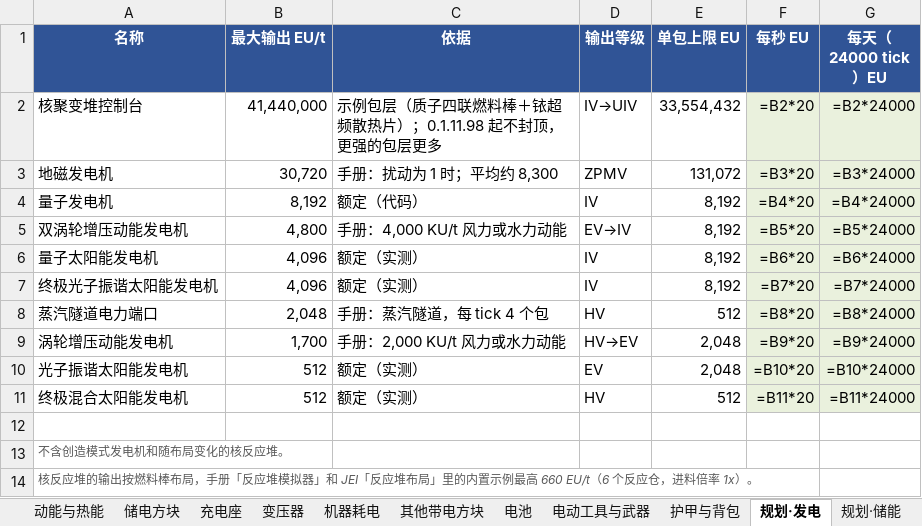
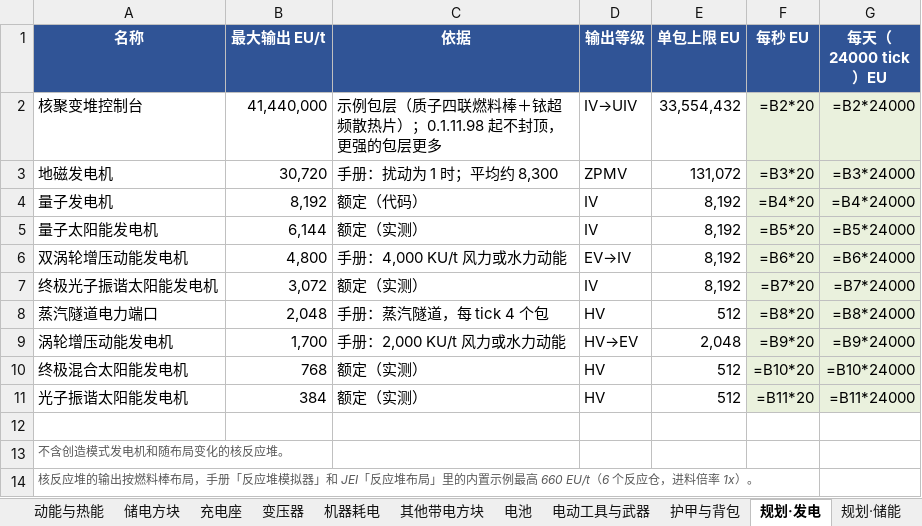
Before and after one commit to 2132937983/Singularity-Iteration, an Excel workbook: docs/SI机器数值说明.xlsx, sheet 规划·发电, drawn as a sheet; values as stored, in another font and other column widths than the file's, no borders; formulas without a stored value are shown as written; removed rows and columns are numbered as before the commit, all else as after; the diff names each change by its address in the sheet, - before the commit and + after, or states it on an @@ line.

```diff
--- a/docs/SI机器数值说明.xlsx (sheet 规划·发电)
+++ b/docs/SI机器数值说明.xlsx (sheet 规划·发电)
+row 5: 量子太阳能发电机 | 6,144 | 额定（实测） | IV | 8,192 | =B5*20 | =B5*24000
-F6 (每秒 EU): =B5*20
+F6 (每秒 EU): =B6*20
-G6 (每天（24000 tick）EU): =B5*24000
+G6 (每天（24000 tick）EU): =B6*24000
-row 6: 量子太阳能发电机 | 4,096 | 额定（实测） | IV | 8,192 | =B6*20 | =B6*24000
-B7 (最大输出 EU/t): 4,096
+B7 (最大输出 EU/t): 3,072
-row 10: 光子振谐太阳能发电机 | 512 | 额定（实测） | EV | 2,048 | =B10*20 | =B10*24000
-B10 (最大输出 EU/t): 512
+B10 (最大输出 EU/t): 768
-F10 (每秒 EU): =B11*20
+F10 (每秒 EU): =B10*20
-G10 (每天（24000 tick）EU): =B11*24000
+G10 (每天（24000 tick）EU): =B10*24000
+row 11: 光子振谐太阳能发电机 | 384 | 额定（实测） | HV | 512 | =B11*20 | =B11*24000
```
Also changed, not shown: sheet 发电机, sheet 储电方块, 30 other files.
